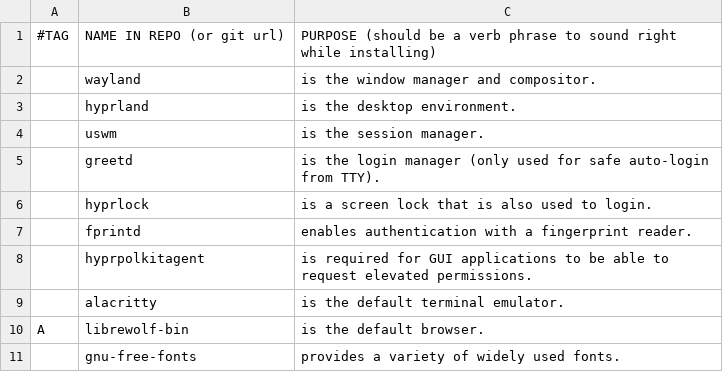
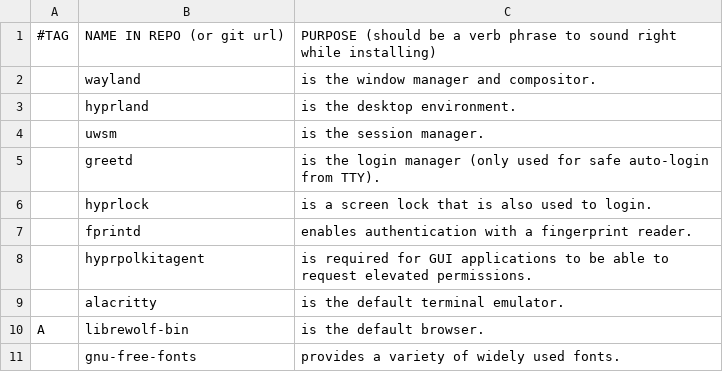
Before and after one commit to cole-sullivan/install, a CSV file: progs.csv, drawn as a sheet.

Commit message:
fixed uwsm typo

```diff
--- a/progs.csv
+++ b/progs.csv
@@ -3,3 +3,3 @@
 ,hyprland,"is the desktop environment."
-,uswm,"is the session manager."
+,uwsm,"is the session manager."
 ,greetd,"is the login manager (only used for safe auto-login from TTY)."
```
